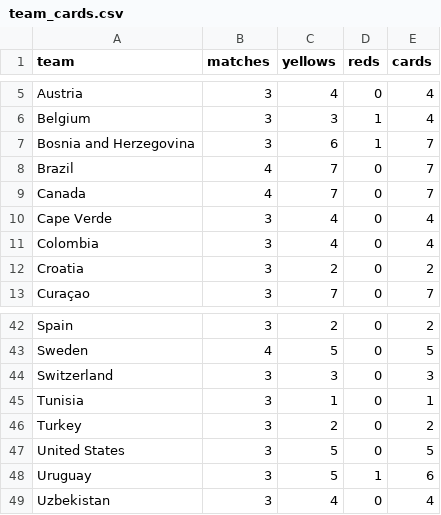
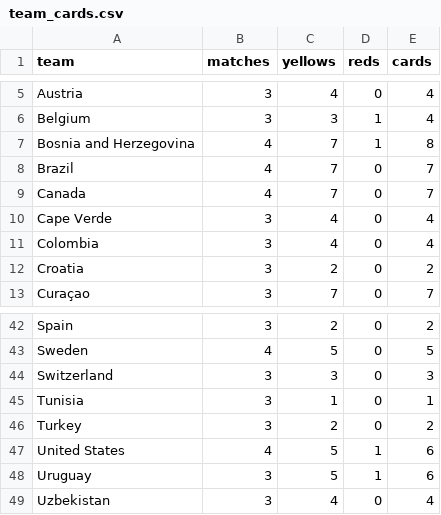
Before and after one commit to Gennarii22/wc26-model, a CSV file: model/data/team_cards.csv, drawn as a sheet; only a part is shown, gaps mark what is left out.

```diff
--- a/model/data/team_cards.csv
+++ b/model/data/team_cards.csv
@@ -6,3 +6,3 @@ Austria,3,4,0,4
 Belgium,3,3,1,4
-Bosnia and Herzegovina,3,6,1,7
+Bosnia and Herzegovina,4,7,1,8
 Brazil,4,7,0,7
@@ -46,3 +46,3 @@ Tunisia,3,1,0,1
 Turkey,3,2,0,2
-United States,3,5,0,5
+United States,4,5,1,6
 Uruguay,3,5,1,6
```
Also changed, not shown: model/data/golden_boot_v2.csv, model/match_predictions.csv, 9 other files.
